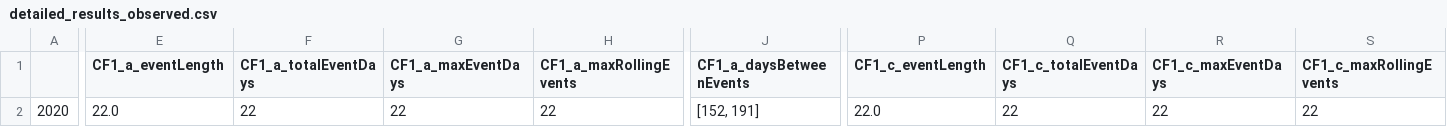
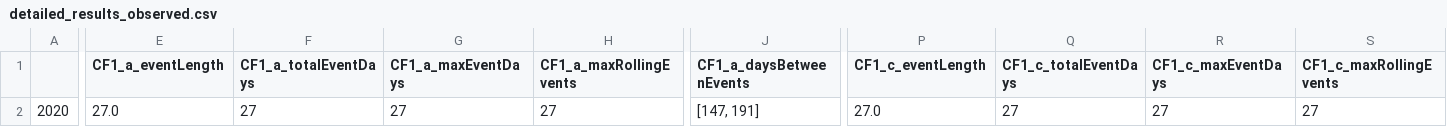
Before and after one commit to MDBAuth/EWR_tool, a CSV file: unit_testing_files/detailed_results_observed.csv, drawn as a sheet; only a part is shown, gaps mark what is left out; the diff covers the shown part only; the diff names each change by its address in the sheet, - before the commit and + after, or states it on an @@ line.

```diff
--- a/unit_testing_files/detailed_results_observed.csv
+++ b/unit_testing_files/detailed_results_observed.csv
-E2 (CF1_a_eventLength): 22.0
+E2 (CF1_a_eventLength): 27.0
-F2 (CF1_a_totalEventDays): 22
+F2 (CF1_a_totalEventDays): 27
-G2 (CF1_a_maxEventDays): 22
+G2 (CF1_a_maxEventDays): 27
-H2 (CF1_a_maxRollingEvents): 22
+H2 (CF1_a_maxRollingEvents): 27
-J2 (CF1_a_daysBetweenEvents): [152, 191]
+J2 (CF1_a_daysBetweenEvents): [147, 191]
-P2 (CF1_c_eventLength): 22.0
+P2 (CF1_c_eventLength): 27.0
-Q2 (CF1_c_totalEventDays): 22
+Q2 (CF1_c_totalEventDays): 27
-R2 (CF1_c_maxEventDays): 22
+R2 (CF1_c_maxEventDays): 27
-S2 (CF1_c_maxRollingEvents): 22
+S2 (CF1_c_maxRollingEvents): 27
```
Also changed, not shown: 18 edited cells elsewhere in this file, 6 other files.
